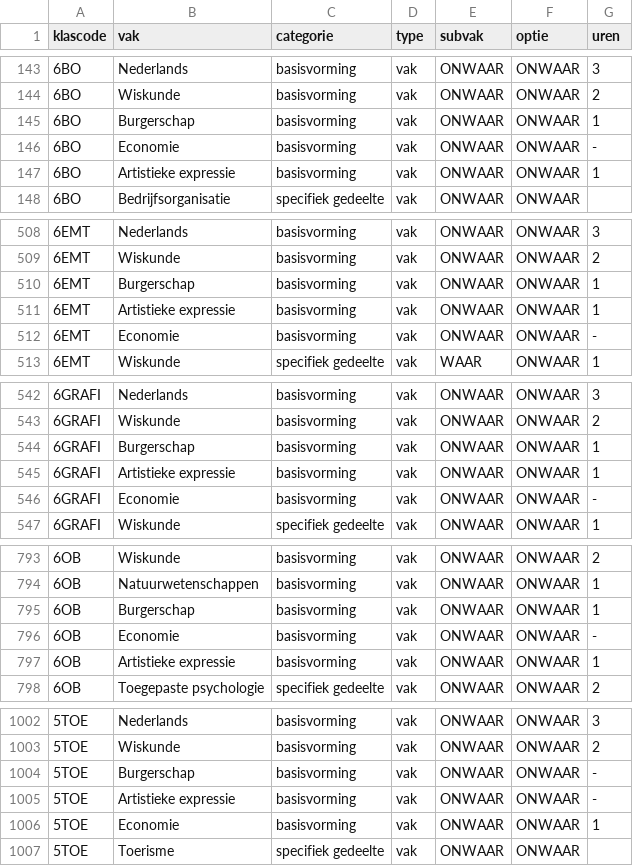
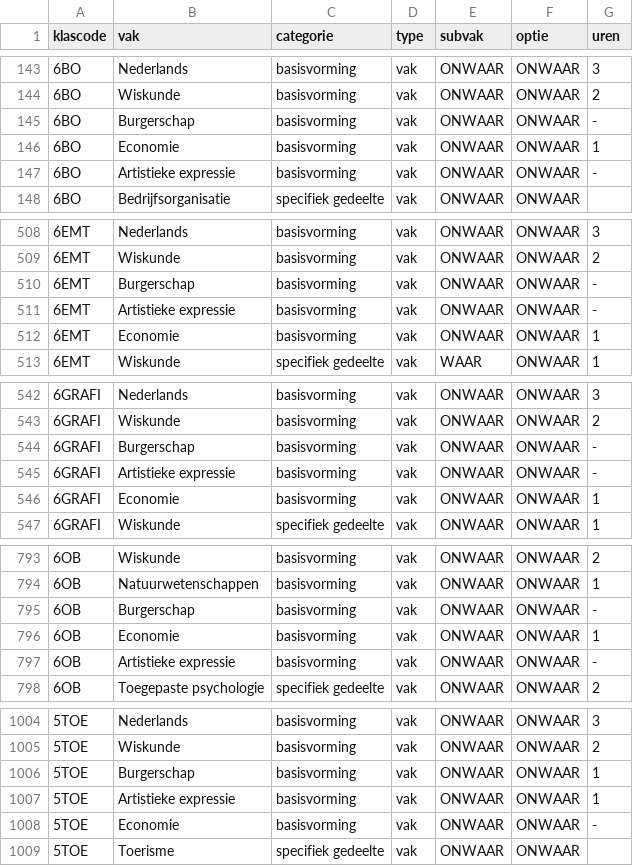
Before and after one commit to GOcampusRedingenhof/aanbod, a CSV file: data/lessentabel.csv, drawn as a sheet; only a part is shown, gaps mark what is left out; the diff covers the shown part only.

```diff
--- a/data/lessentabel.csv
+++ b/data/lessentabel.csv
@@ -144,5 +144,5 @@ klascode,vak,categorie,type,subvak,optie,uren
 6BO,Wiskunde,basisvorming,vak,ONWAAR,ONWAAR,2
-6BO,Burgerschap,basisvorming,vak,ONWAAR,ONWAAR,1
-6BO,Economie,basisvorming,vak,ONWAAR,ONWAAR,-
-6BO,Artistieke expressie,basisvorming,vak,ONWAAR,ONWAAR,1
+6BO,Burgerschap,basisvorming,vak,ONWAAR,ONWAAR,-
+6BO,Economie,basisvorming,vak,ONWAAR,ONWAAR,1
+6BO,Artistieke expressie,basisvorming,vak,ONWAAR,ONWAAR,-
 6BO,Bedrijfsorganisatie,specifiek gedeelte,vak,ONWAAR,ONWAAR,
@@ -509,5 +509,5 @@ klascode,vak,categorie,type,subvak,optie,uren
 6EMT,Wiskunde,basisvorming,vak,ONWAAR,ONWAAR,2
-6EMT,Burgerschap,basisvorming,vak,ONWAAR,ONWAAR,1
-6EMT,Artistieke expressie,basisvorming,vak,ONWAAR,ONWAAR,1
-6EMT,Economie,basisvorming,vak,ONWAAR,ONWAAR,-
+6EMT,Burgerschap,basisvorming,vak,ONWAAR,ONWAAR,-
+6EMT,Artistieke expressie,basisvorming,vak,ONWAAR,ONWAAR,-
+6EMT,Economie,basisvorming,vak,ONWAAR,ONWAAR,1
 6EMT,Wiskunde,specifiek gedeelte,vak,WAAR,ONWAAR,1
@@ -543,5 +543,5 @@ klascode,vak,categorie,type,subvak,optie,uren
 6GRAFI,Wiskunde,basisvorming,vak,ONWAAR,ONWAAR,2
-6GRAFI,Burgerschap,basisvorming,vak,ONWAAR,ONWAAR,1
-6GRAFI,Artistieke expressie,basisvorming,vak,ONWAAR,ONWAAR,1
-6GRAFI,Economie,basisvorming,vak,ONWAAR,ONWAAR,-
+6GRAFI,Burgerschap,basisvorming,vak,ONWAAR,ONWAAR,-
+6GRAFI,Artistieke expressie,basisvorming,vak,ONWAAR,ONWAAR,-
+6GRAFI,Economie,basisvorming,vak,ONWAAR,ONWAAR,1
 6GRAFI,Wiskunde,specifiek gedeelte,vak,ONWAAR,ONWAAR,1
@@ -794,5 +794,5 @@ klascode,vak,categorie,type,subvak,optie,uren
 6OB,Natuurwetenschappen,basisvorming,vak,ONWAAR,ONWAAR,1
-6OB,Burgerschap,basisvorming,vak,ONWAAR,ONWAAR,1
-6OB,Economie,basisvorming,vak,ONWAAR,ONWAAR,-
-6OB,Artistieke expressie,basisvorming,vak,ONWAAR,ONWAAR,1
+6OB,Burgerschap,basisvorming,vak,ONWAAR,ONWAAR,-
+6OB,Economie,basisvorming,vak,ONWAAR,ONWAAR,1
+6OB,Artistieke expressie,basisvorming,vak,ONWAAR,ONWAAR,-
 6OB,Toegepaste psychologie,specifiek gedeelte,vak,ONWAAR,ONWAAR,2
@@ -1003,5 +1005,5 @@ klascode,vak,categorie,type,subvak,optie,uren
 5TOE,Wiskunde,basisvorming,vak,ONWAAR,ONWAAR,2
-5TOE,Burgerschap,basisvorming,vak,ONWAAR,ONWAAR,-
-5TOE,Artistieke expressie,basisvorming,vak,ONWAAR,ONWAAR,-
-5TOE,Economie,basisvorming,vak,ONWAAR,ONWAAR,1
+5TOE,Burgerschap,basisvorming,vak,ONWAAR,ONWAAR,1
+5TOE,Artistieke expressie,basisvorming,vak,ONWAAR,ONWAAR,1
+5TOE,Economie,basisvorming,vak,ONWAAR,ONWAAR,-
 5TOE,Toerisme ,specifiek gedeelte,vak,ONWAAR,ONWAAR,
```
Also changed, not shown: 2 added rows, 4 removed rows and 38 edited cells elsewhere in this file.
